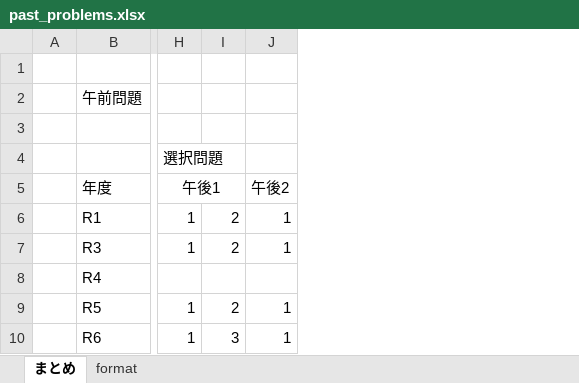
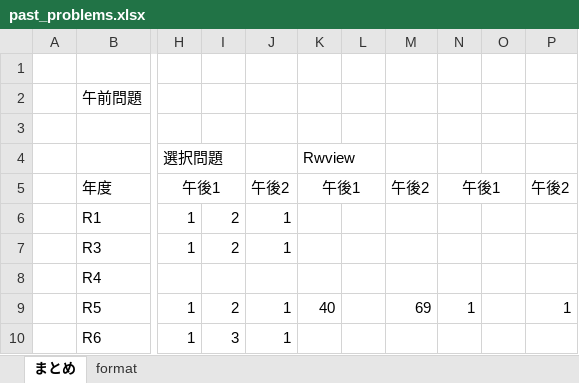
Before and after one commit to Shinichi0713/NetworkTechnics, an Excel workbook: network_specialist/past_prblems/past_problems.xlsx, sheet まとめ, drawn as a sheet; only a part is shown, gaps mark what is left out; values as stored, in another font and other column widths than the file's, no borders; the diff names each change by its address in the sheet, - before the commit and + after, or states it on an @@ line.

```diff
--- a/network_specialist/past_prblems/past_problems.xlsx (sheet まとめ)
+++ b/network_specialist/past_prblems/past_problems.xlsx (sheet まとめ)
+column K, rows 4-9: Rwview | 午後1 |  |  |  | 40
+column L, empty
+column M, rows 5-9: 午後2 |  |  |  | 69
+column N, rows 5-9: 午後1 |  |  |  | 1
+column O, empty
+column P, rows 5-9: 午後2 |  |  |  | 1
```
Also changed, not shown: 1 other file.
